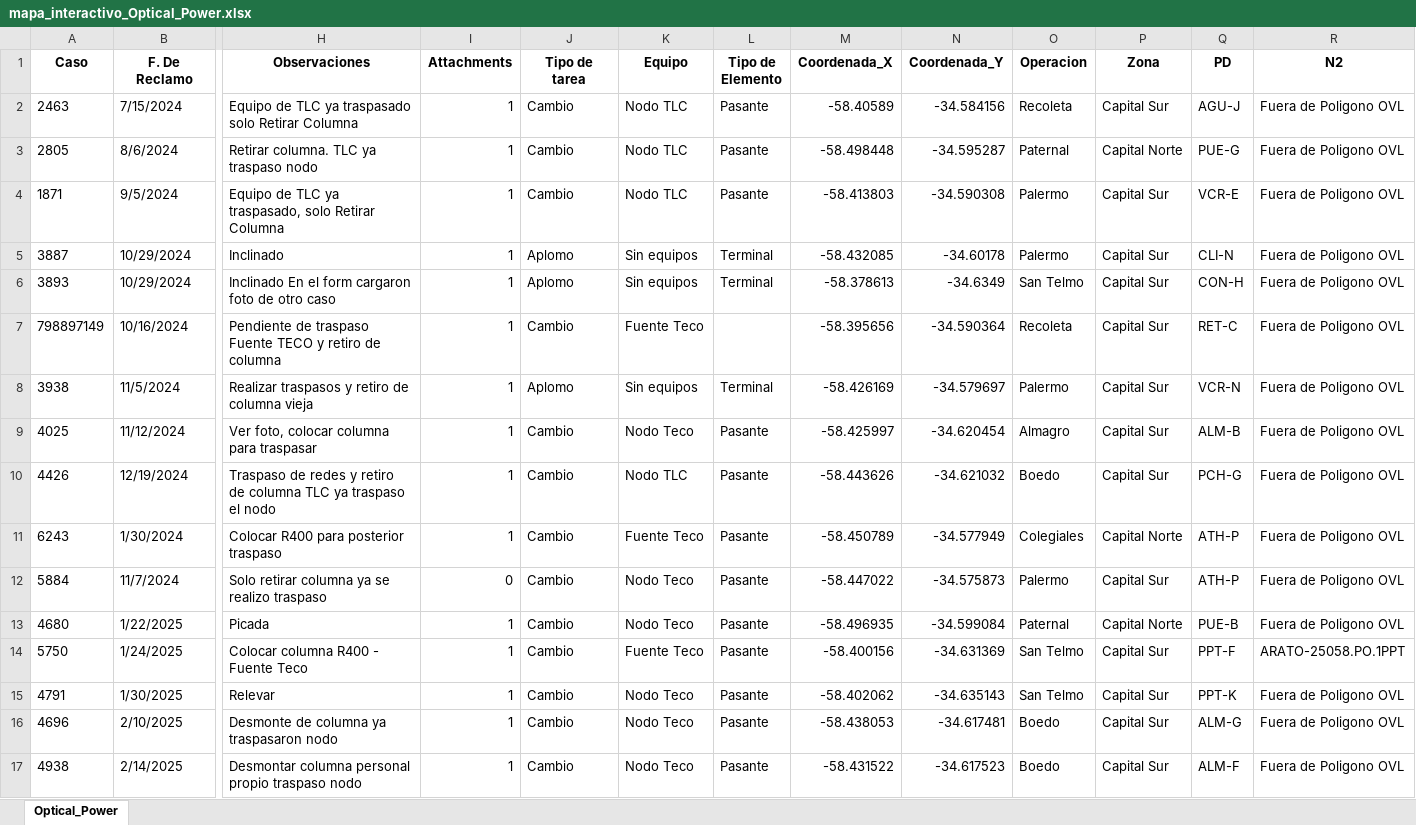
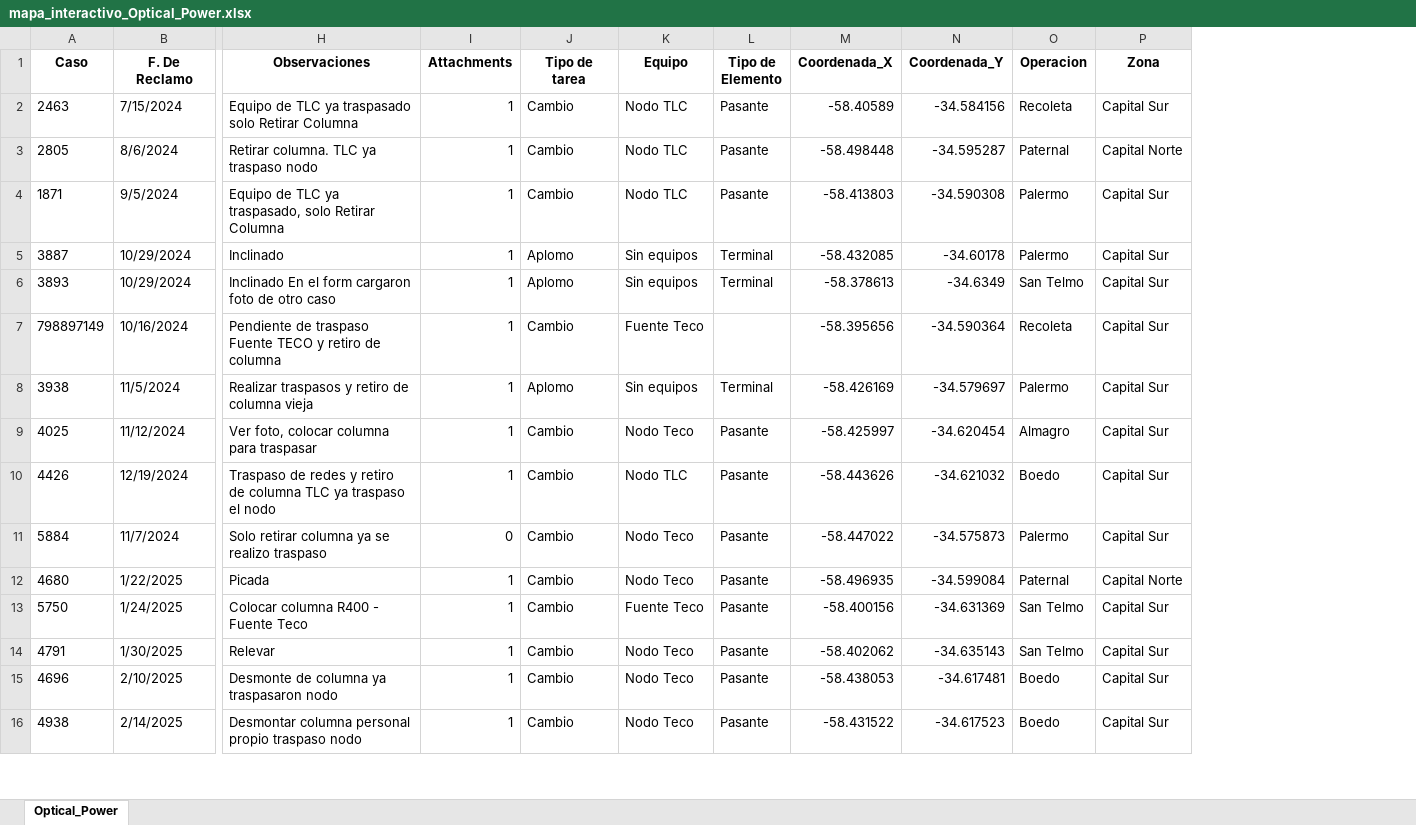
Before and after one commit to gestiondereclamosteco/opticalpower, an Excel workbook: mapa_interactivo_Optical_Power.xlsx, sheet Optical_Power, drawn as a sheet; only a part is shown, gaps mark what is left out; values as stored, in another font and other column widths than the file's, no borders; rows hold the shown columns only; the diff names each change by its address in the sheet, - before the commit and + after, or states it on an @@ line.

Commit message:
🔄 Actualización automática del mapa (2025-10-07 09:02:34)

```diff
--- a/mapa_interactivo_Optical_Power.xlsx (sheet Optical_Power)
+++ b/mapa_interactivo_Optical_Power.xlsx (sheet Optical_Power)
-column Q (PD), rows 2-10: AGU-J | PUE-G | VCR-E | CLI-N | CON-H | RET-C | VCR-N | ALM-B | PCH-G; rows 12-17: ATH-P | PUE-B | PPT-F | PPT-K | ALM-G | ALM-F
-column R (N2), rows 2-10: all Fuera de Poligono OVL; rows 12-17: Fuera de Poligono OVL | Fuera de Poligono OVL | ARATO-25058.PO.1PPT | Fuera de Poligono OVL | Fuera de Poligono OVL | Fuera de Poligono OVL
-row 11: 6243 | 1/30/2024 | Colocar R400 para posterior traspaso | 1 | Cambio | Fuente Teco | Pasante | -58.450789 | -34.577949 | Colegiales | Capital Norte | ATH-P | Fuera de Poligono OVL
```
Also changed, not shown: 1 other file.
